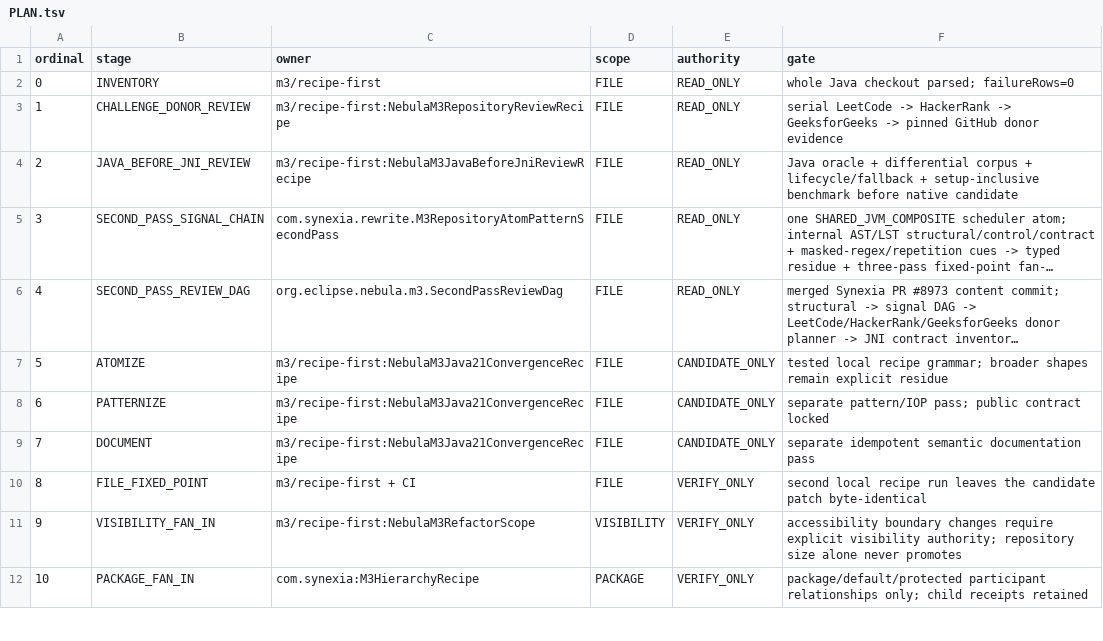
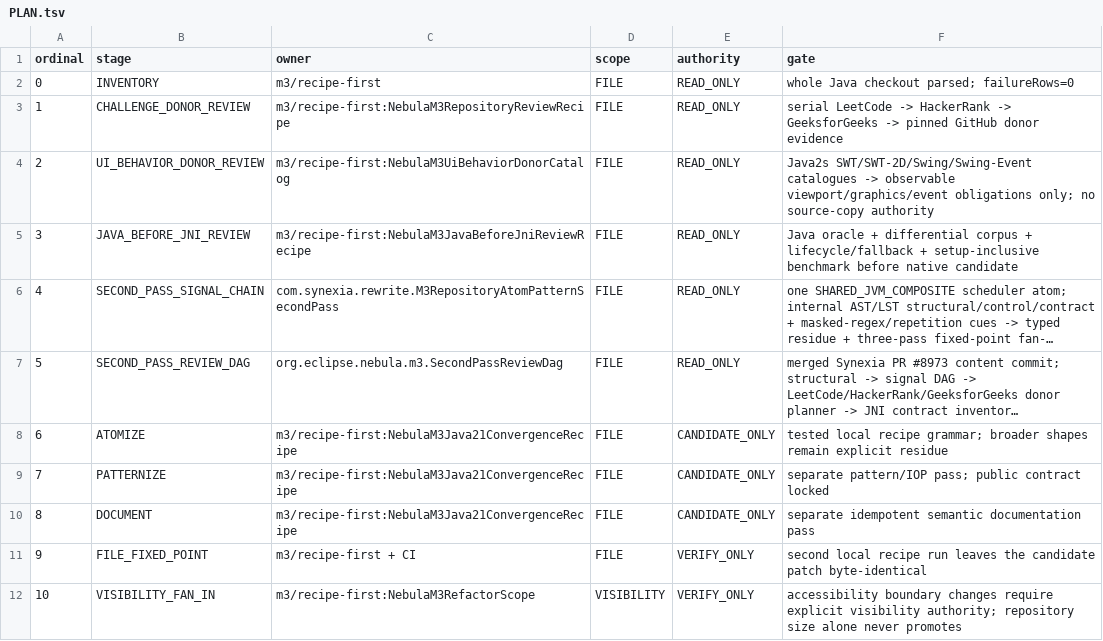
Before and after one commit to hsoliwal/nebula, a TSV file: m3/convergence/PLAN.tsv, drawn as a sheet; only a part is shown; the shorter side is filled out with more unchanged rows; long unchanged cells end in …; addresses are those after the commit; the diff names each change by its address in the sheet, - before the commit and + after, or states it on an @@ line.

Commit message:
docs(m3): add UI behavior donor review to final convergence plan

```diff
--- a/m3/convergence/PLAN.tsv
+++ b/m3/convergence/PLAN.tsv
+row 4: 2 | UI_BEHAVIOR_DONOR_REVIEW | m3/recipe-first:NebulaM3UiBehaviorDonorCatalog | FILE | READ_ONLY | Java2s SWT/SWT-2D/Swing/Swing-Event catalogues -> observable viewport/graphics/event obligations only; no source-copy authority
@@ column A (ordinal) renumbered from row 5 down @@
```
